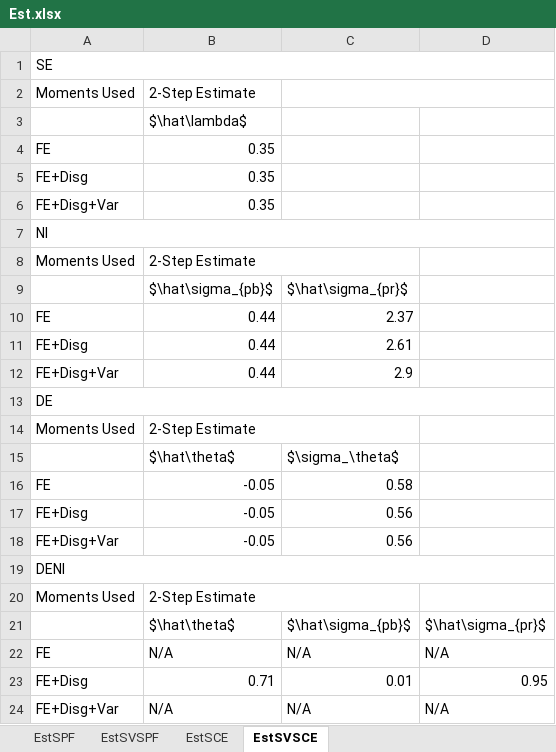
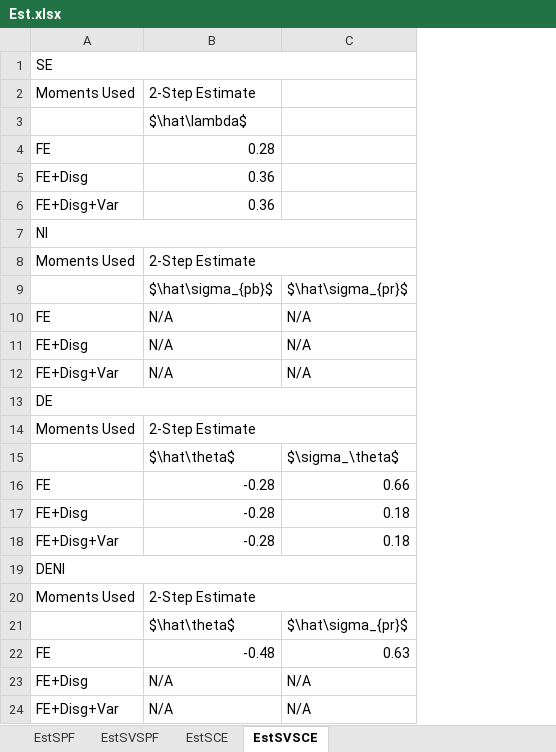
Before and after one commit to iworld1991/InfVar, an Excel workbook: tables/Est.xlsx, sheet EstSVSCE, drawn as a sheet; values as stored, in another font and other column widths than the file's, no cell formats; removed rows and columns are numbered as before the commit, all else as after; the diff names each change by its address in the sheet, - before the commit and + after, or states it on an @@ line.

```diff
--- a/tables/Est.xlsx (sheet EstSVSCE)
+++ b/tables/Est.xlsx (sheet EstSVSCE)
-column C, rows 9-22: $\hat\sigma_{pr}$ | 2.37 | 2.61 | 2.9 |  |  | $\sigma_\theta$ | 0.58 | 0.56 | 0.56 |  |  | $\hat\sigma_{pb}$ | N/A; row 24: N/A
-B4: 0.35
+B4: 0.28
-B5:B6: 0.35
+B5:B6: 0.36
-B8:C8 merged
+B8:C8 merged
-C9: (empty)
+C9: $\hat\sigma_{pr}$
-B10:B12: 0.44
+B10:B12: N/A
-C10:C12: (empty)
+C10:C12: N/A
-B14:C14 merged
+B14:C14 merged
-C15: (empty)
+C15: $\sigma_\theta$
-B16:B18: -0.05
+B16:B18: -0.28
-C16: (empty)
+C16: 0.66
-C17:C18: (empty)
+C17:C18: 0.18
-B20:C20 merged
+B20:C20 merged
+row 22: FE | -0.48 | 0.63
-A23: FE
+A23: FE+Disg
-row 23: FE+Disg | 0.71 | 0.01 | 0.95
```
Also changed, not shown: sheet EstSPF, sheet EstSCE, sheet EstSVSPF, cell formats.
